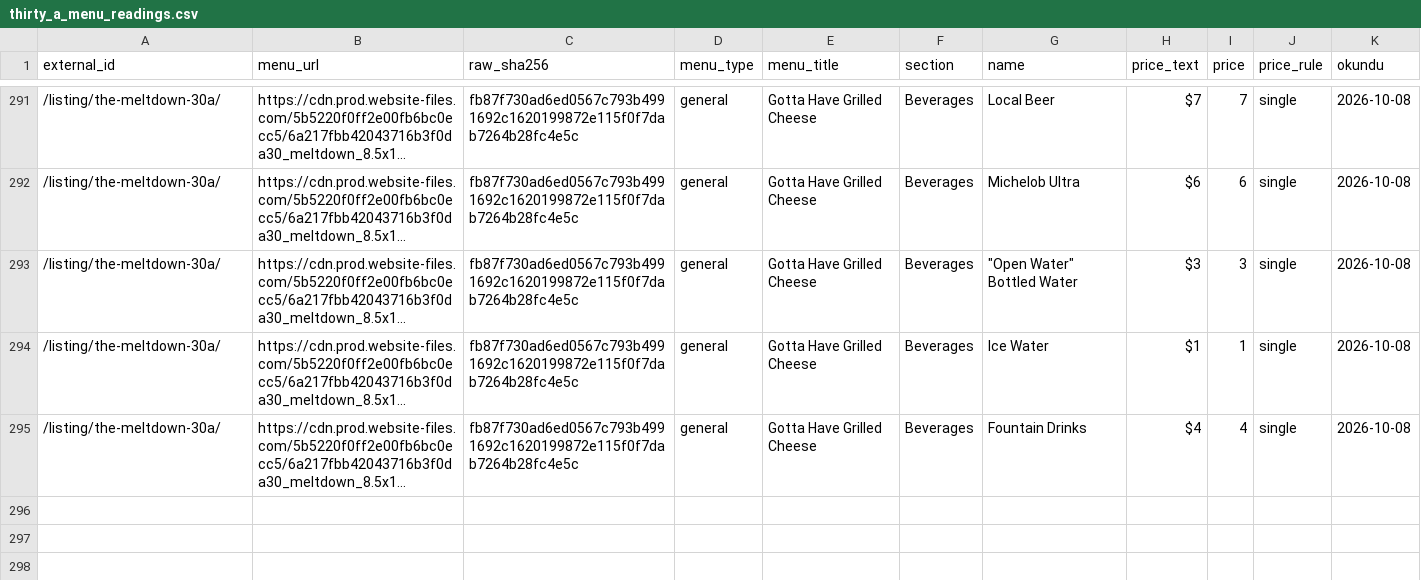
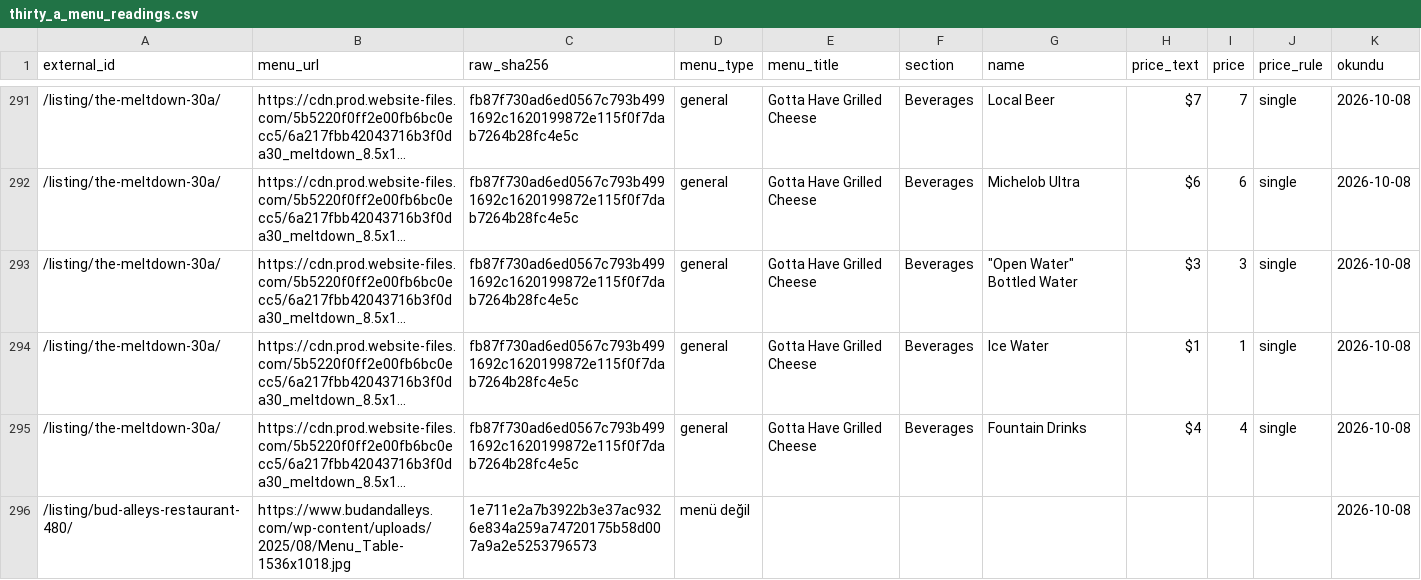
Before and after one commit to bemonths/tatilya, a CSV file: studio/destinations/thirty_a_menu_readings.csv, drawn as a sheet; only a part is shown, gaps mark what is left out; long unchanged cells end in …; the diff names each change by its address in the sheet, - before the commit and + after, or states it on an @@ line.

```diff
--- a/studio/destinations/thirty_a_menu_readings.csv
+++ b/studio/destinations/thirty_a_menu_readings.csv
+row 296: /listing/bud-alleys-restaurant-480/ | https://www.budandalleys.com/wp-content/uploads/2025/08/Menu_Table-1536x1018.jpg | 1e711e2a7b3922b3e37ac9326e834a259a74720175b58d007a9a2e5253796573 | menü değil |  |  |  |  |  |  | 2026-10-08
```
